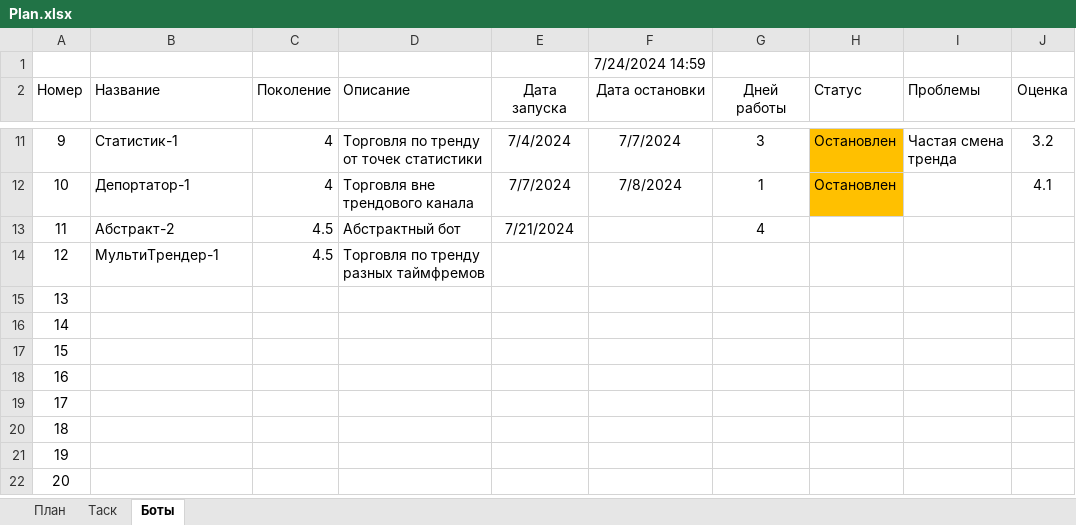
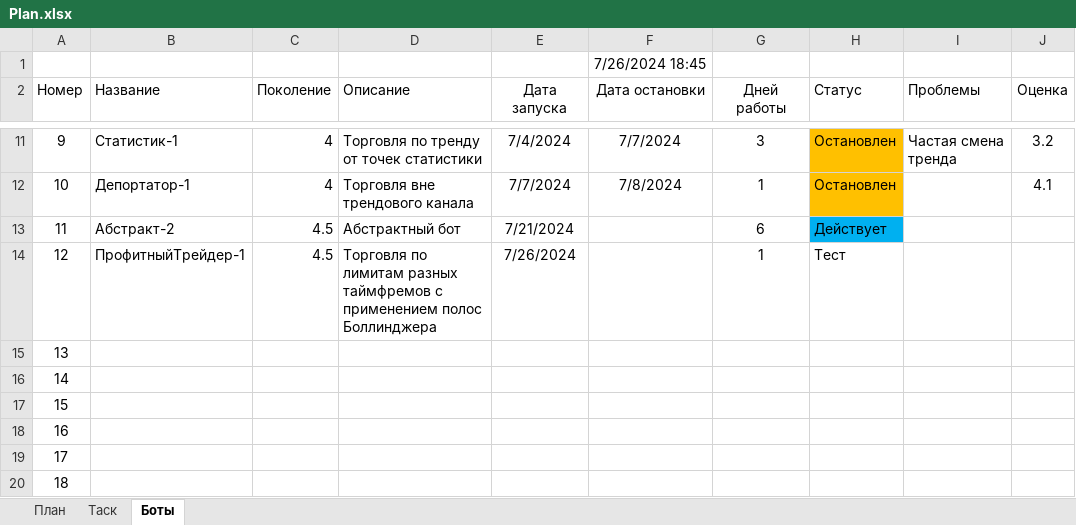
Before and after one commit to Anubis1Good/AUTO_TRAIDER, an Excel workbook: Plan.xlsx, sheet Боты, drawn as a sheet; only a part is shown, gaps mark what is left out; the shorter side is filled out with more unchanged rows; values as stored, in another font and other column widths than the file's, no borders; the diff names each change by its address in the sheet, - before the commit and + after, or states it on an @@ line.

```diff
--- a/Plan.xlsx (sheet Боты)
+++ b/Plan.xlsx (sheet Боты)
-F1 (Дата остановки): 7/24/2024 14:59
+F1 (Дата остановки): 7/26/2024 18:45
-G13 (Дней работы): 4
+G13 (Дней работы): 6
-H13 (Статус): (empty)
+H13 (Статус): Действует
-H13 fill: none
+H13 fill: #00B0F0
-B14 (Название): МультиТрендер-1
+B14 (Название): ПрофитныйТрейдер-1
-D14 (Описание): Торговля по тренду разных таймфремов
+D14 (Описание): Торговля по лимитам разных таймфремов с применением полос Боллинджера
-E14 (Дата запуска): (empty)
+E14 (Дата запуска): 7/26/2024
-G14 (Дней работы): (empty)
+G14 (Дней работы): 1
-H14 (Статус): (empty)
+H14 (Статус): Тест
```
Also changed, not shown: 8 other files.
